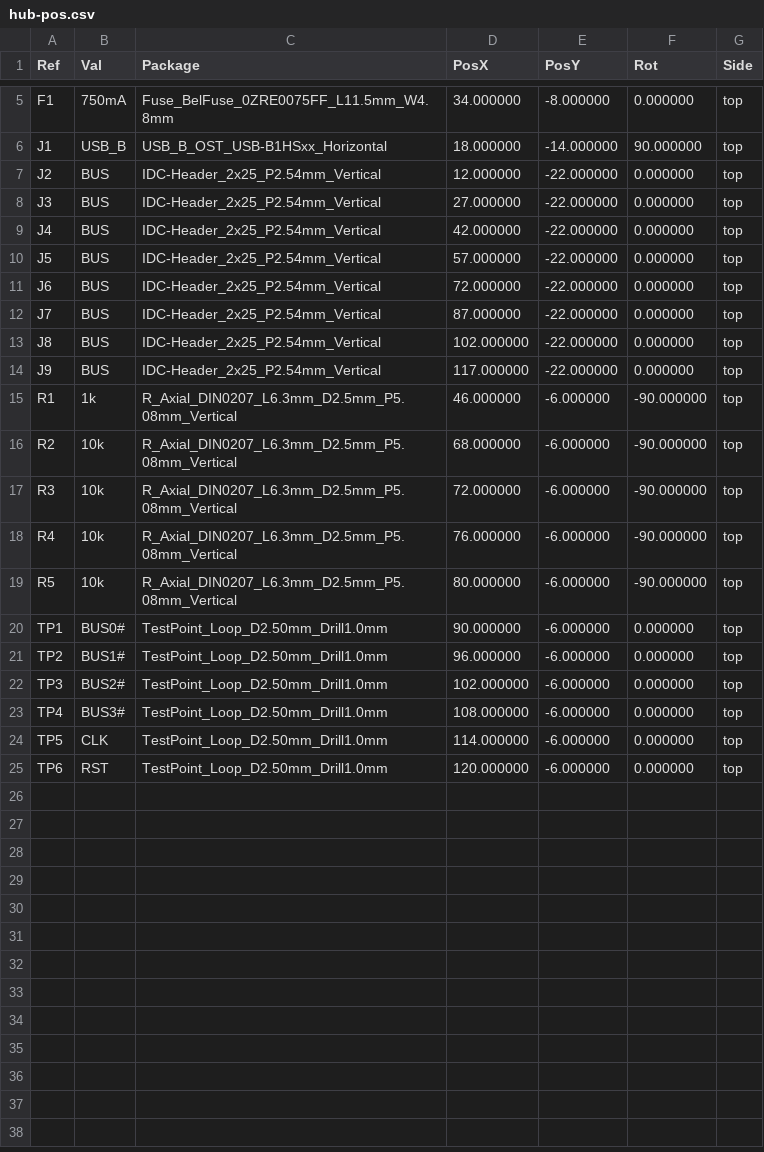
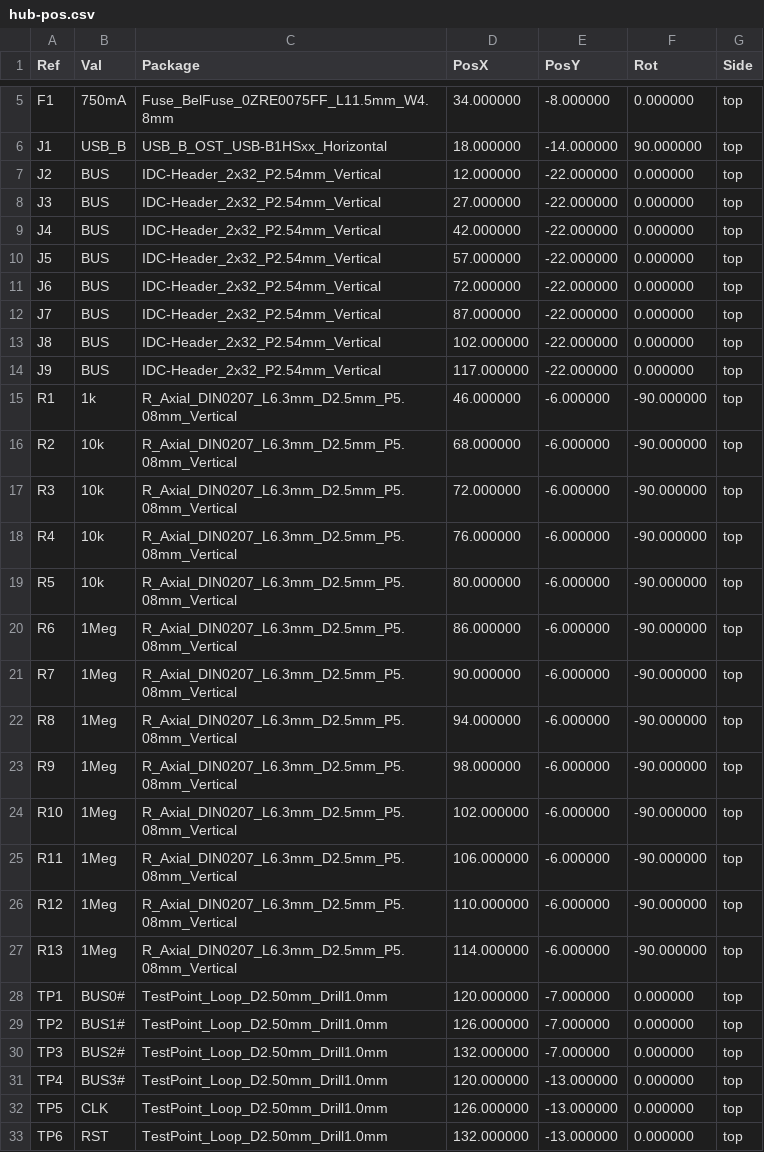
Before and after one commit to nikolafilip/nibble, a CSV file: boards/07-hub/fab/hub-pos.csv, drawn as a sheet; only a part is shown, gaps mark what is left out.

```diff
--- a/boards/07-hub/fab/hub-pos.csv
+++ b/boards/07-hub/fab/hub-pos.csv
@@ -6,10 +6,10 @@ Ref,Val,Package,PosX,PosY,Rot,Side
 "J1","USB_B","USB_B_OST_USB-B1HSxx_Horizontal",18.000000,-14.000000,90.000000,top
-"J2","BUS","IDC-Header_2x25_P2.54mm_Vertical",12.000000,-22.000000,0.000000,top
-"J3","BUS","IDC-Header_2x25_P2.54mm_Vertical",27.000000,-22.000000,0.000000,top
-"J4","BUS","IDC-Header_2x25_P2.54mm_Vertical",42.000000,-22.000000,0.000000,top
-"J5","BUS","IDC-Header_2x25_P2.54mm_Vertical",57.000000,-22.000000,0.000000,top
-"J6","BUS","IDC-Header_2x25_P2.54mm_Vertical",72.000000,-22.000000,0.000000,top
-"J7","BUS","IDC-Header_2x25_P2.54mm_Vertical",87.000000,-22.000000,0.000000,top
-"J8","BUS","IDC-Header_2x25_P2.54mm_Vertical",102.000000,-22.000000,0.000000,top
-"J9","BUS","IDC-Header_2x25_P2.54mm_Vertical",117.000000,-22.000000,0.000000,top
+"J2","BUS","IDC-Header_2x32_P2.54mm_Vertical",12.000000,-22.000000,0.000000,top
+"J3","BUS","IDC-Header_2x32_P2.54mm_Vertical",27.000000,-22.000000,0.000000,top
+"J4","BUS","IDC-Header_2x32_P2.54mm_Vertical",42.000000,-22.000000,0.000000,top
+"J5","BUS","IDC-Header_2x32_P2.54mm_Vertical",57.000000,-22.000000,0.000000,top
+"J6","BUS","IDC-Header_2x32_P2.54mm_Vertical",72.000000,-22.000000,0.000000,top
+"J7","BUS","IDC-Header_2x32_P2.54mm_Vertical",87.000000,-22.000000,0.000000,top
+"J8","BUS","IDC-Header_2x32_P2.54mm_Vertical",102.000000,-22.000000,0.000000,top
+"J9","BUS","IDC-Header_2x32_P2.54mm_Vertical",117.000000,-22.000000,0.000000,top
 "R1","1k","R_Axial_DIN0207_L6.3mm_D2.5mm_P5.08mm_Vertical",46.000000,-6.000000,-90.000000,top
@@ -19,7 +19,15 @@ Ref,Val,Package,PosX,PosY,Rot,Side
 "R5","10k","R_Axial_DIN0207_L6.3mm_D2.5mm_P5.08mm_Vertical",80.000000,-6.000000,-90.000000,top
-"TP1","BUS0#","TestPoint_Loop_D2.50mm_Drill1.0mm",90.000000,-6.000000,0.000000,top
-"TP2","BUS1#","TestPoint_Loop_D2.50mm_Drill1.0mm",96.000000,-6.000000,0.000000,top
-"TP3","BUS2#","TestPoint_Loop_D2.50mm_Drill1.0mm",102.000000,-6.000000,0.000000,top
-"TP4","BUS3#","TestPoint_Loop_D2.50mm_Drill1.0mm",108.000000,-6.000000,0.000000,top
-"TP5","CLK","TestPoint_Loop_D2.50mm_Drill1.0mm",114.000000,-6.000000,0.000000,top
-"TP6","RST","TestPoint_Loop_D2.50mm_Drill1.0mm",120.000000,-6.000000,0.000000,top
+"R6","1Meg","R_Axial_DIN0207_L6.3mm_D2.5mm_P5.08mm_Vertical",86.000000,-6.000000,-90.000000,top
+"R7","1Meg","R_Axial_DIN0207_L6.3mm_D2.5mm_P5.08mm_Vertical",90.000000,-6.000000,-90.000000,top
+"R8","1Meg","R_Axial_DIN0207_L6.3mm_D2.5mm_P5.08mm_Vertical",94.000000,-6.000000,-90.000000,top
+"R9","1Meg","R_Axial_DIN0207_L6.3mm_D2.5mm_P5.08mm_Vertical",98.000000,-6.000000,-90.000000,top
+"R10","1Meg","R_Axial_DIN0207_L6.3mm_D2.5mm_P5.08mm_Vertical",102.000000,-6.000000,-90.000000,top
+"R11","1Meg","R_Axial_DIN0207_L6.3mm_D2.5mm_P5.08mm_Vertical",106.000000,-6.000000,-90.000000,top
+"R12","1Meg","R_Axial_DIN0207_L6.3mm_D2.5mm_P5.08mm_Vertical",110.000000,-6.000000,-90.000000,top
+"R13","1Meg","R_Axial_DIN0207_L6.3mm_D2.5mm_P5.08mm_Vertical",114.000000,-6.000000,-90.000000,top
+"TP1","BUS0#","TestPoint_Loop_D2.50mm_Drill1.0mm",120.000000,-7.000000,0.000000,top
+"TP2","BUS1#","TestPoint_Loop_D2.50mm_Drill1.0mm",126.000000,-7.000000,0.000000,top
+"TP3","BUS2#","TestPoint_Loop_D2.50mm_Drill1.0mm",132.000000,-7.000000,0.000000,top
+"TP4","BUS3#","TestPoint_Loop_D2.50mm_Drill1.0mm",120.000000,-13.000000,0.000000,top
+"TP5","CLK","TestPoint_Loop_D2.50mm_Drill1.0mm",126.000000,-13.000000,0.000000,top
+"TP6","RST","TestPoint_Loop_D2.50mm_Drill1.0mm",132.000000,-13.000000,0.000000,top
```
Also changed, not shown: boards/07-hub/fab/hub-bom.csv, 33 other files.
